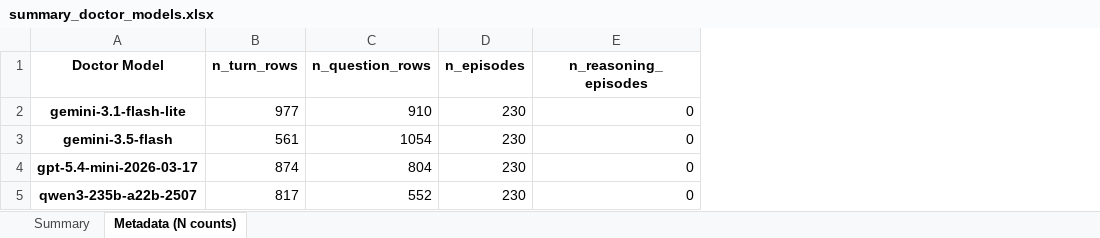
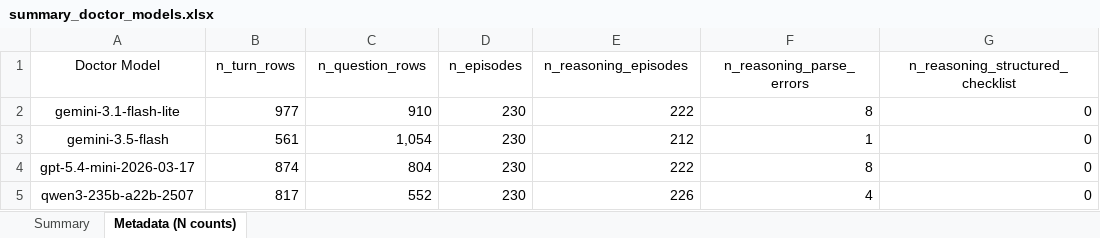
Before and after one commit to ddindidu/mental_simulation, an Excel workbook: analysis/summary_doctor_models.xlsx, sheet Metadata (N counts), drawn as a sheet; values as stored, in another font and other column widths than the file's, no borders; the diff names each change by its address in the sheet, - before the commit and + after, or states it on an @@ line.

Commit message:
add: checklist eval

```diff
--- a/analysis/summary_doctor_models.xlsx (sheet Metadata (N counts))
+++ b/analysis/summary_doctor_models.xlsx (sheet Metadata (N counts))
+column F (n_reasoning_parse_errors), rows 2-5: 8 | 1 | 8 | 4
+column G (n_reasoning_structured_checklist), rows 2-5: all 0
-A1:E1 bold: on
+A1:E1 bold: off
-A2:A5 bold: on
+A2:A5 bold: off
-E2 (n_reasoning_episodes): 0
+E2 (n_reasoning_episodes): 222
-C3 (n_question_rows): 1054
+C3 (n_question_rows): 1,054
-E3 (n_reasoning_episodes): 0
+E3 (n_reasoning_episodes): 212
-E4 (n_reasoning_episodes): 0
+E4 (n_reasoning_episodes): 222
-E5 (n_reasoning_episodes): 0
+E5 (n_reasoning_episodes): 226
```
Also changed, not shown: sheet Summary, 29 other files.
